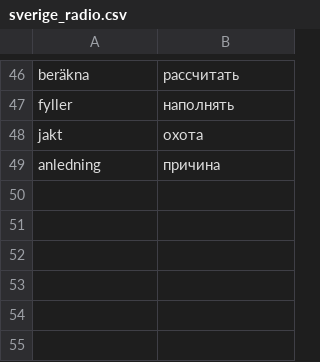
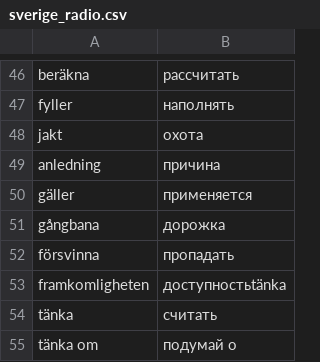
Before and after one commit to arturiuslim/arthur_storage, a CSV file: arthurs_scripts/dict/sverige_radio.csv, drawn as a sheet; only a part is shown, gaps mark what is left out.

Commit message:
dictionary updated

```diff
--- a/arthurs_scripts/dict/sverige_radio.csv
+++ b/arthurs_scripts/dict/sverige_radio.csv
@@ -49 +49,7 @@ jakt,охота
 anledning,причина
+gäller,применяется
+gångbana,дорожка
+försvinna,пропадать
+framkomligheten,доступностьtänka
+tänka,считать
+tänka om,подумай о
```
